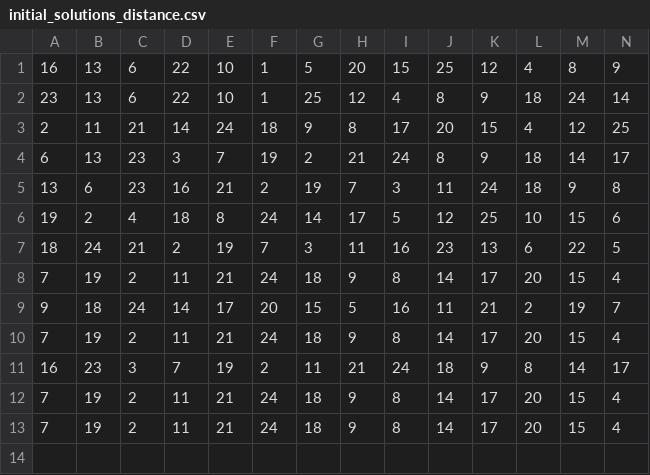
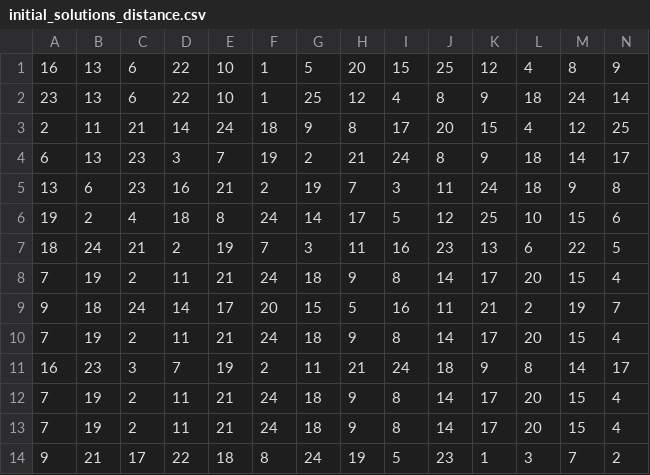
Before and after one commit to zhangdi0531/Meta_OPT, a CSV file: data/initial_solutions_distance.csv (was initial_solutions_distance.csv), drawn as a sheet; only a part is shown; rows hold the shown columns only; the diff names each change by its address in the sheet, - before the commit and + after, or states it on an @@ line.

```diff
--- a/initial_solutions_distance.csv
+++ b/data/initial_solutions_distance.csv
+row 14: 9 | 21 | 17 | 22 | 18 | 8 | 24 | 19 | 5 | 23 | 1 | 3 | 7 | 2
```
Also changed, not shown: data/initial_solutions_stress.csv, 3 other files.
